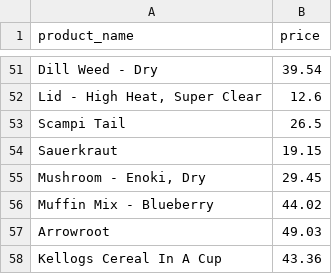
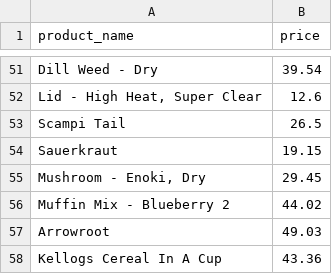
Before and after one commit to jmgtan/redshift_devops, a CSV file: sampledata/products.csv, drawn as a sheet; only a part is shown, gaps mark what is left out; the diff covers the shown part only.

```diff
--- a/sampledata/products.csv
+++ b/sampledata/products.csv
@@ -55,3 +55,3 @@ Sauerkraut,19.15
 "Mushroom - Enoki, Dry",29.45
-Muffin Mix - Blueberry,44.02
+Muffin Mix - Blueberry 2,44.02
 Arrowroot,49.03
```
Also changed, not shown: 56 edited cells elsewhere in this file, sampledata/products_staging.csv.
